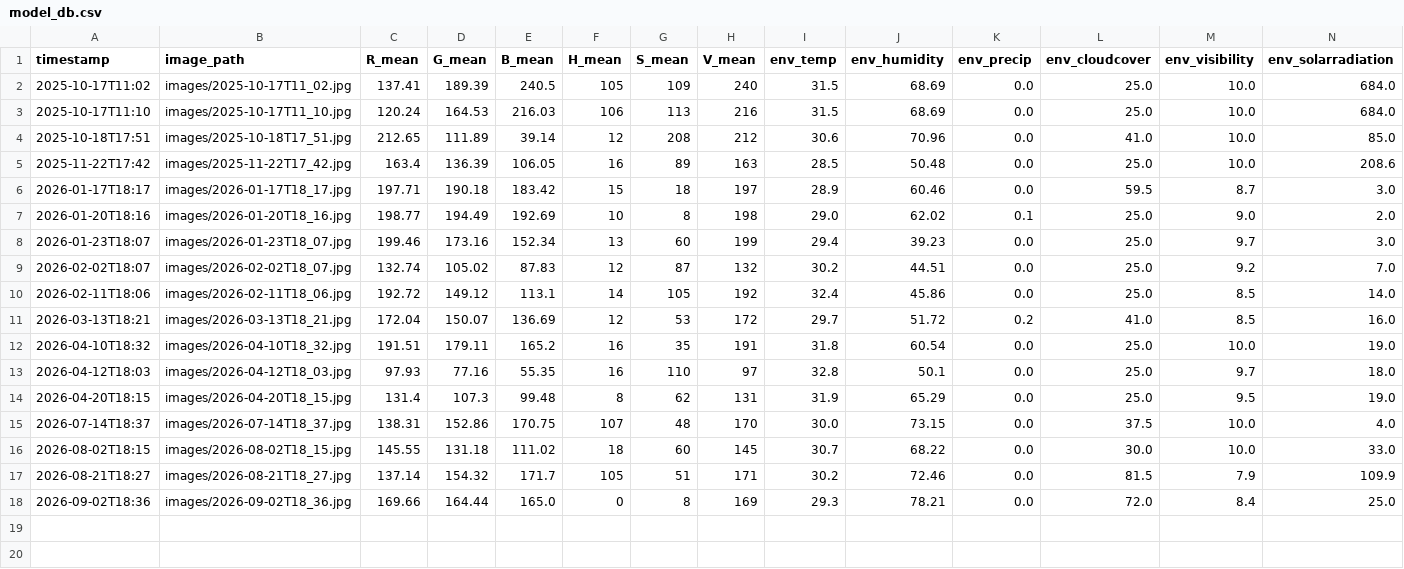
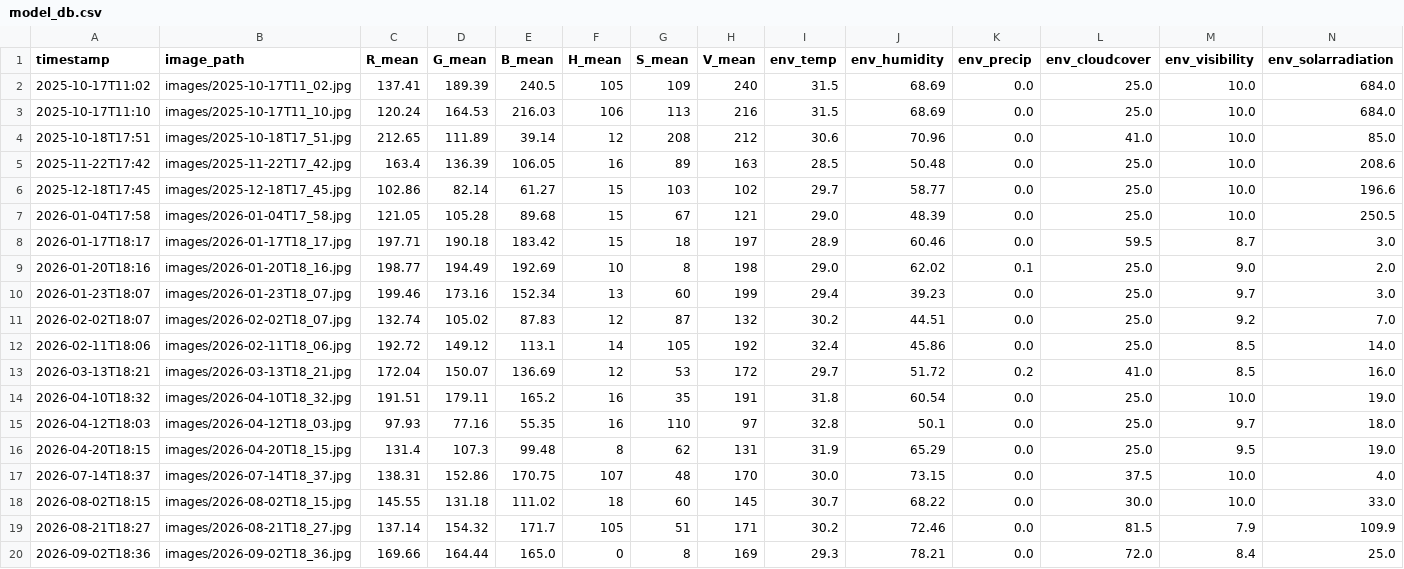
Before and after one commit to suntnaja/BSbeachcheck.github.io, a CSV file: backend/data/model_db.csv, drawn as a sheet; only a part is shown; rows hold the shown columns only; the diff names each change by its address in the sheet, - before the commit and + after, or states it on an @@ line.

```diff
--- a/backend/data/model_db.csv
+++ b/backend/data/model_db.csv
+row 6: 2025-12-18T17:45 | images/2025-12-18T17_45.jpg | 102.86 | 82.14 | 61.27 | 15 | 103 | 102 | 29.7 | 58.77 | 0.0 | 25.0 | 10.0 | 196.6
+row 7: 2026-01-04T17:58 | images/2026-01-04T17_58.jpg | 121.05 | 105.28 | 89.68 | 15 | 67 | 121 | 29.0 | 48.39 | 0.0 | 25.0 | 10.0 | 250.5
```
